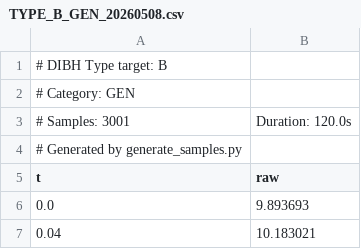
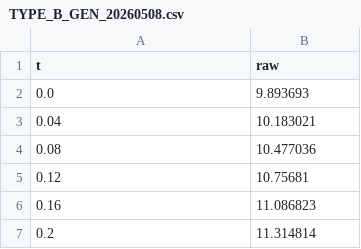
Before and after one commit to dgholmes/dibh-training-system-lic-v1, a CSV file: vxp data/type_samples/TYPE_B_GEN_20260508.csv, drawn as a sheet; only a part is shown; the shorter side is filled out with more unchanged rows; the diff names each change by its address in the sheet, - before the commit and + after, or states it on an @@ line.

```diff
--- a/vxp data/type_samples/TYPE_B_GEN_20260508.csv
+++ b/vxp data/type_samples/TYPE_B_GEN_20260508.csv
-row 1: # DIBH Type target: B
-row 2: # Category: GEN
-row 3: # Samples: 3001 | Duration: 120.0s
-row 4: # Generated by generate_samples.py
```
Also changed, not shown: vxp data/type_samples/TYPE_A_DIBH_20260508.csv, vxp data/type_samples/TYPE_A_GEN_20260508.csv, 10 other files.
